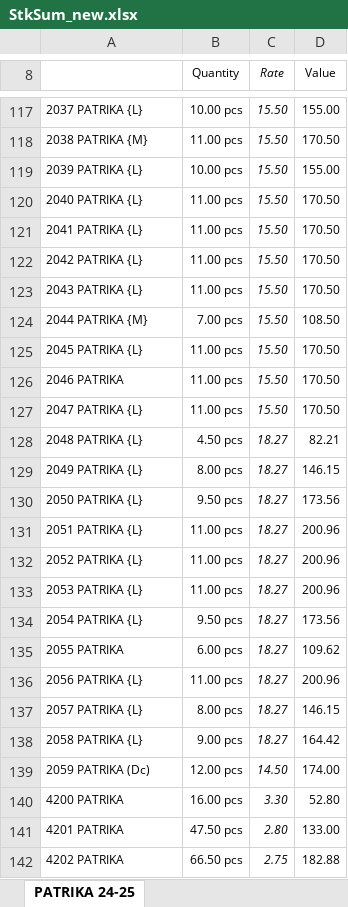
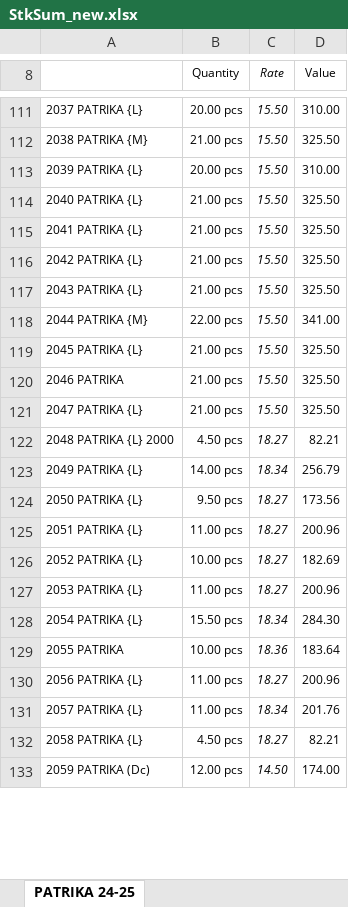
Before and after one commit to jyoti-creative-cards/jyoti-cards-stock-management-streamlit-app, an Excel workbook: StkSum_new.xlsx, sheet PATRIKA 24-25, drawn as a sheet; only a part is shown, gaps mark what is left out; values as stored, in another font and other column widths than the file's, no borders; removed rows and columns are numbered as before the commit, all else as after; the diff covers the shown part only; the diff names each change by its address in the sheet, - before the commit and + after, or states it on an @@ line.

```diff
--- a/StkSum_new.xlsx (sheet PATRIKA 24-25)
+++ b/StkSum_new.xlsx (sheet PATRIKA 24-25)
-B111 (Quantity): 10.00 pcs
+B111 (Quantity): 20.00 pcs
-D111 (Value): 155.00
+D111 (Value): 310.00
-B112 (Quantity): 11.00 pcs
+B112 (Quantity): 21.00 pcs
-D112 (Value): 170.50
+D112 (Value): 325.50
-B113 (Quantity): 10.00 pcs
+B113 (Quantity): 20.00 pcs
-D113 (Value): 155.00
+D113 (Value): 310.00
-B114:B117 (Quantity): 11.00 pcs
+B114:B117 (Quantity): 21.00 pcs
-D114:D117 (Value): 170.50
+D114:D117 (Value): 325.50
-B118 (Quantity): 7.00 pcs
+B118 (Quantity): 22.00 pcs
-D118 (Value): 108.50
+D118 (Value): 341.00
-B119:B121 (Quantity): 11.00 pcs
+B119:B121 (Quantity): 21.00 pcs
-D119:D121 (Value): 170.50
+D119:D121 (Value): 325.50
-A122: 2048 PATRIKA {L}
+A122: 2048 PATRIKA {L} 2000
-B123 (Quantity): 8.00 pcs
+B123 (Quantity): 14.00 pcs
-C123 (Rate): 18.27
+C123 (Rate): 18.34
-D123 (Value): 146.15
+D123 (Value): 256.79
-B126 (Quantity): 11.00 pcs
+B126 (Quantity): 10.00 pcs
-D126 (Value): 200.96
+D126 (Value): 182.69
-B128 (Quantity): 9.50 pcs
+B128 (Quantity): 15.50 pcs
-C128 (Rate): 18.27
+C128 (Rate): 18.34
-D128 (Value): 173.56
+D128 (Value): 284.30
-B129 (Quantity): 6.00 pcs
+B129 (Quantity): 10.00 pcs
-C129 (Rate): 18.27
+C129 (Rate): 18.36
-D129 (Value): 109.62
+D129 (Value): 183.64
-B131 (Quantity): 8.00 pcs
+B131 (Quantity): 11.00 pcs
-C131 (Rate): 18.27
+C131 (Rate): 18.34
-D131 (Value): 146.15
+D131 (Value): 201.76
-B132 (Quantity): 9.00 pcs
+B132 (Quantity): 4.50 pcs
-D132 (Value): 164.42
+D132 (Value): 82.21
-row 140: 4200 PATRIKA | 16.00 pcs | 3.30 | 52.80
-row 141: 4201 PATRIKA | 47.50 pcs | 2.80 | 133.00
-row 142: 4202 PATRIKA | 66.50 pcs | 2.75 | 182.88
```
Also changed, not shown: 64 added rows, 78 removed rows and 594 edited cells elsewhere in this sheet.
